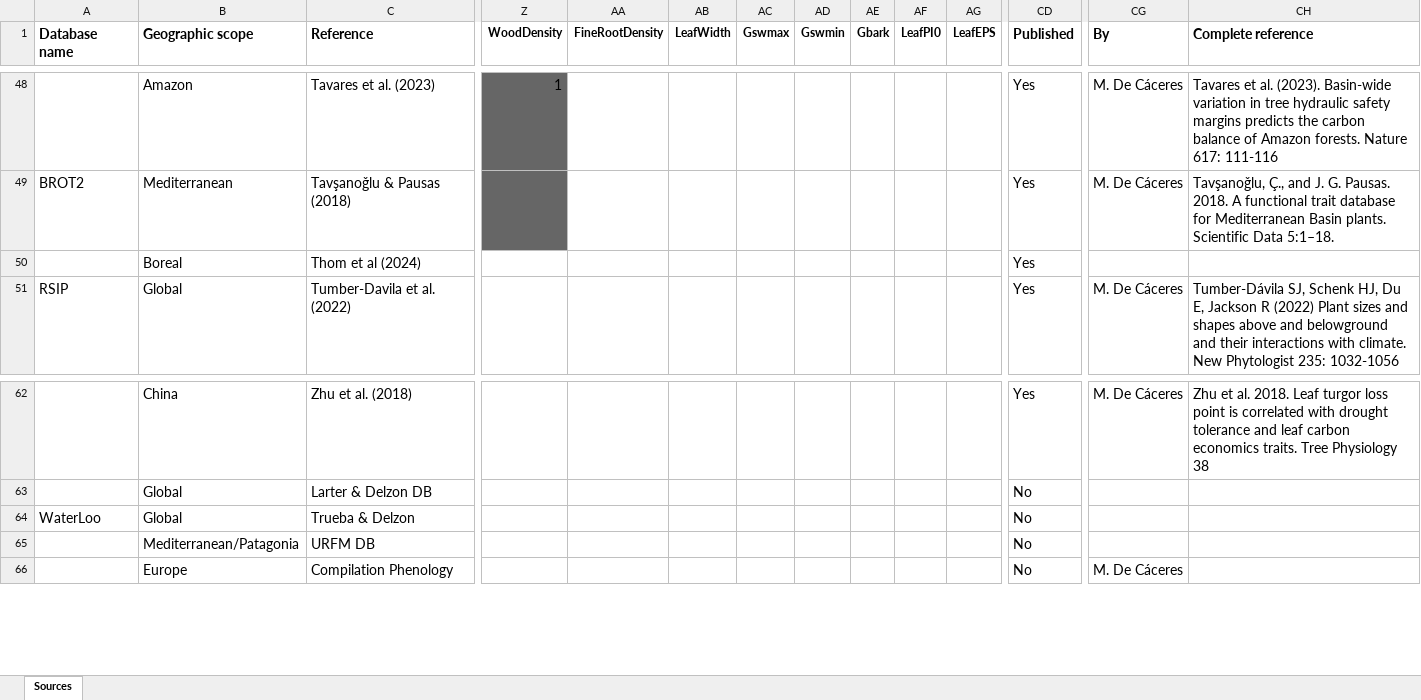
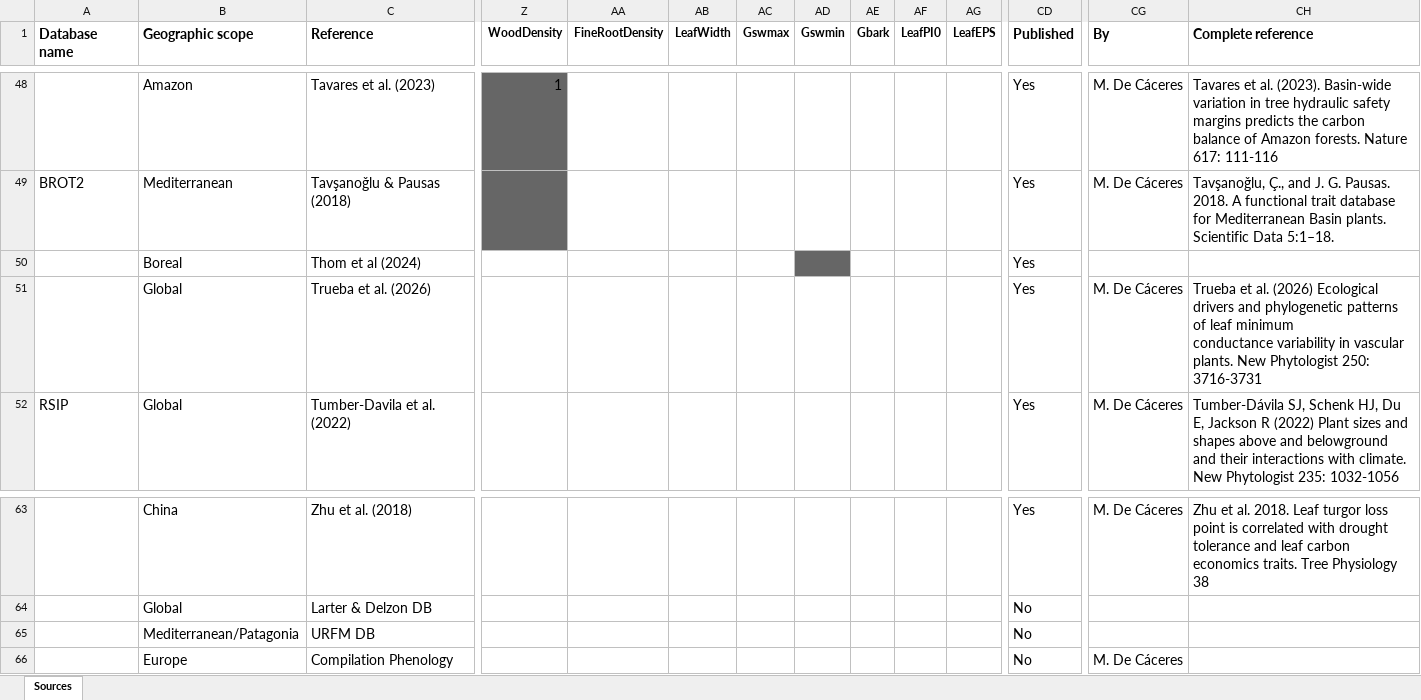
Before and after one commit to emf-creaf/traits_and_models, an Excel workbook: data-raw/trait_data_source_list.xlsx, sheet Sources, drawn as a sheet; only a part is shown, gaps mark what is left out; values as stored, in another font and other column widths than the file's, no borders; removed rows and columns are numbered as before the commit, all else as after; rows hold the shown columns only; ↵ is a line break in a cell; the diff names each change by its address in the sheet, - before the commit and + after, or states it on an @@ line.

Commit message:
Trueba et al. 2026

```diff
--- a/data-raw/trait_data_source_list.xlsx (sheet Sources)
+++ b/data-raw/trait_data_source_list.xlsx (sheet Sources)
-AD50 fill: none
+AD50 fill: #666666
+row 51:  | Global | Trueba et al. (2026) |  |  |  |  |  |  |  |  | Yes | M. De Cáceres | Trueba et al. (2026) Ecological drivers and phylogenetic patterns of leaf minimum ↵ conductance variability in vascular plants. New Phytologist 250: 3716-3731
-row 64: WaterLoo | Global | Trueba & Delzon |  |  |  |  |  |  |  |  | No
```
Also changed, not shown: 1 other file.
